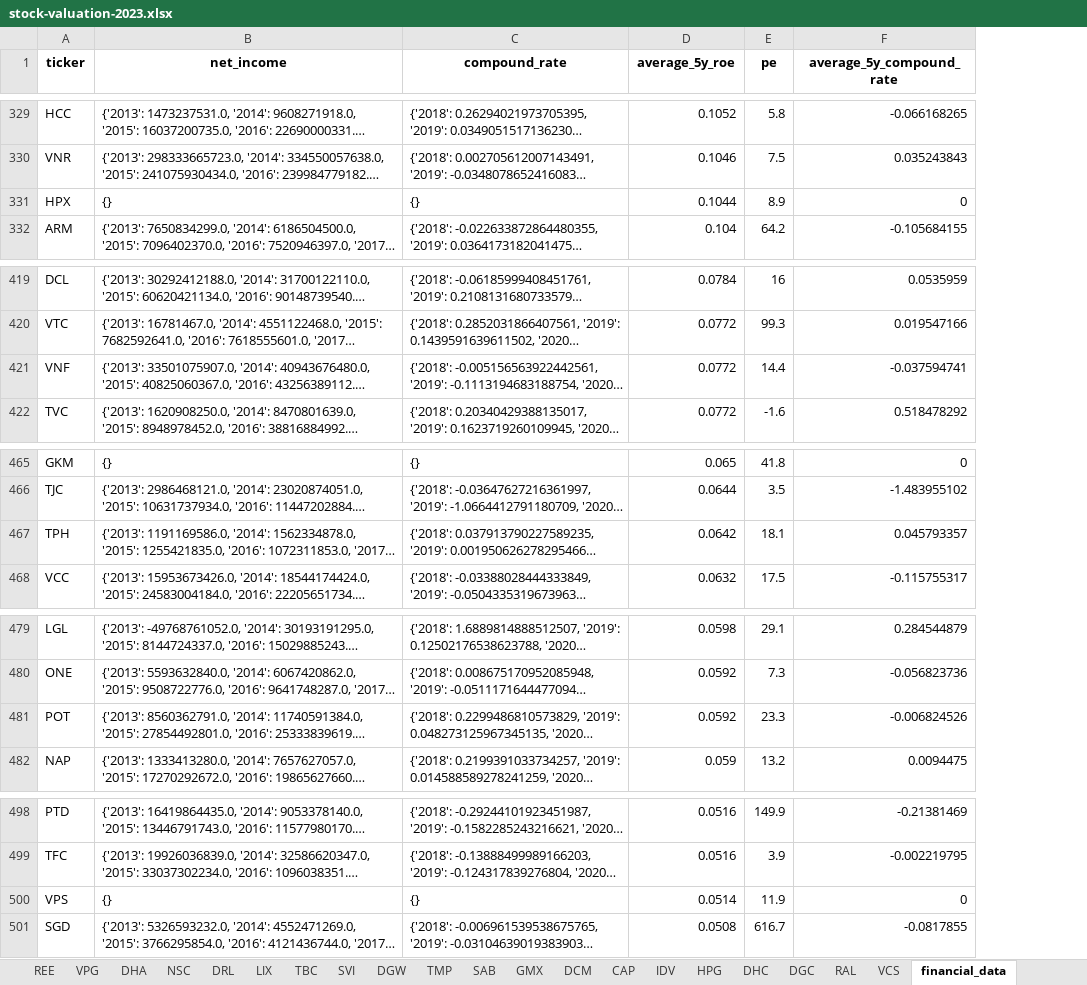
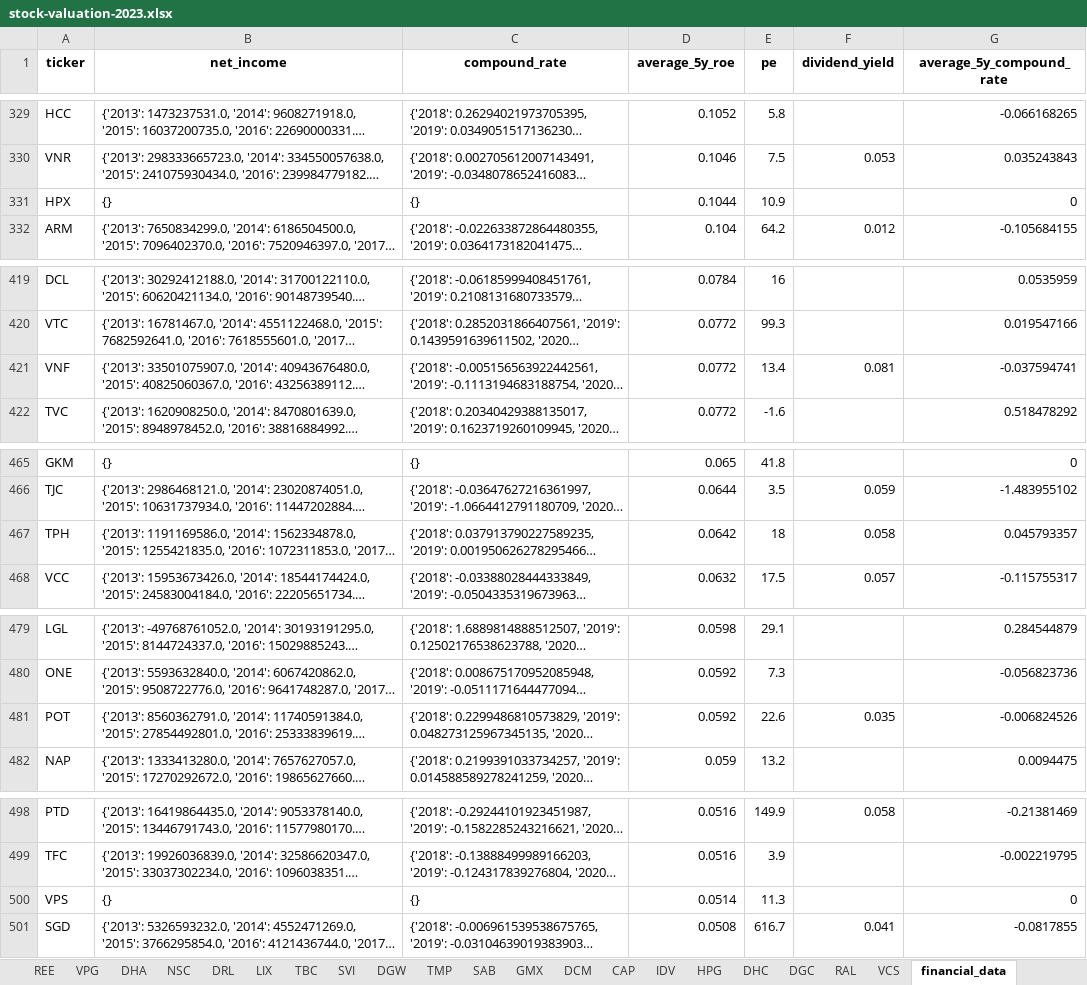
Before and after one commit to kidze/vnstock, an Excel workbook: stock-valuation-2023.xlsx, sheet financial_data, drawn as a sheet; only a part is shown, gaps mark what is left out; long unchanged cells end in …; values as stored, in another font and other column widths than the file's, no borders; the diff covers the shown part only; the diff names each change by its address in the sheet, - before the commit and + after, or states it on an @@ line.

```diff
--- a/stock-valuation-2023.xlsx (sheet financial_data)
+++ b/stock-valuation-2023.xlsx (sheet financial_data)
+column F (dividend_yield), rows 330-332: 0.053 |  | 0.012; row 421: 0.081; rows 466-468: 0.059 | 0.058 | 0.057; row 481: 0.035; rows 498-501: 0.058 |  |  | 0.041
-E331 (pe): 8.9
+E331 (pe): 10.9
-E421 (pe): 14.4
+E421 (pe): 13.4
-E467 (pe): 18.1
+E467 (pe): 18
-E481 (pe): 23.3
+E481 (pe): 22.6
-E500 (pe): 11.9
+E500 (pe): 11.3
```
Also changed, not shown: 2 added rows, 2 removed rows and 9 edited cells elsewhere in this sheet, sheet DRL, sheet TMP, sheet Thi truong VN, sheet HPG, sheet GMX, sheet SAB, 18 more sheets, charts or pictures, 3 other files.
